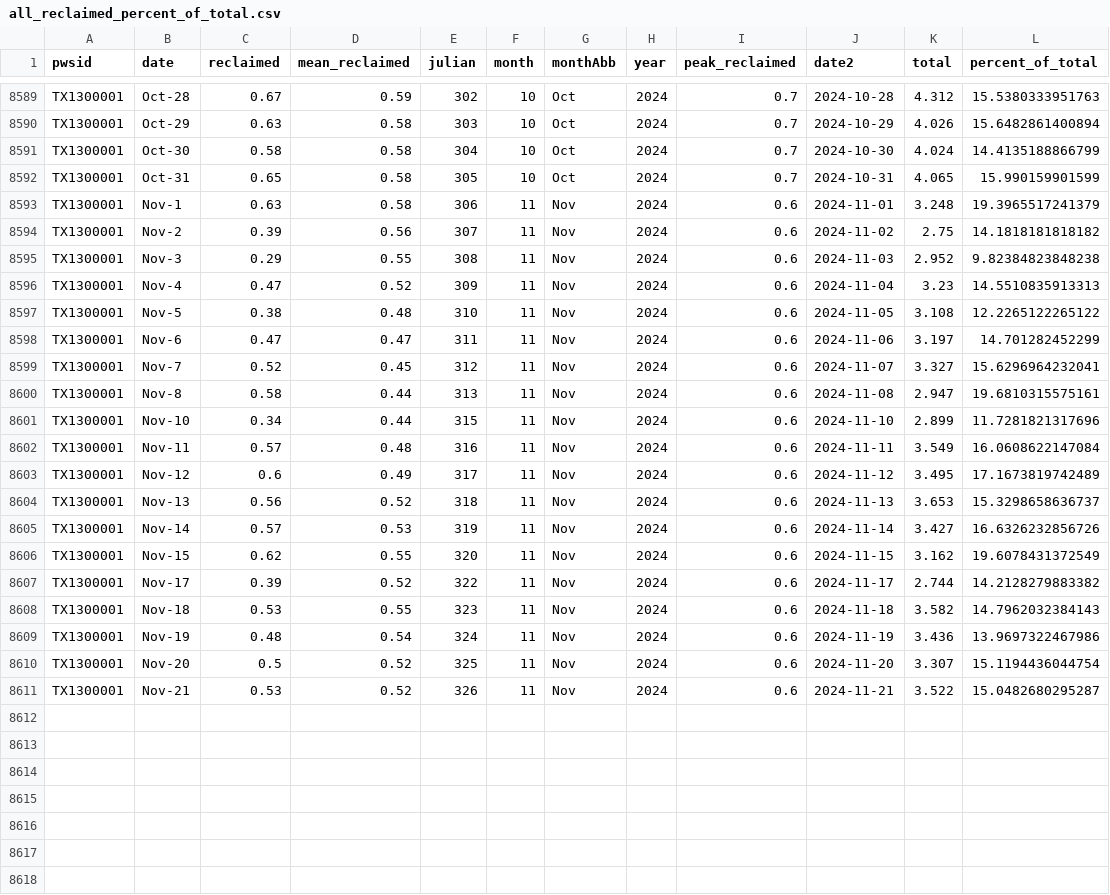
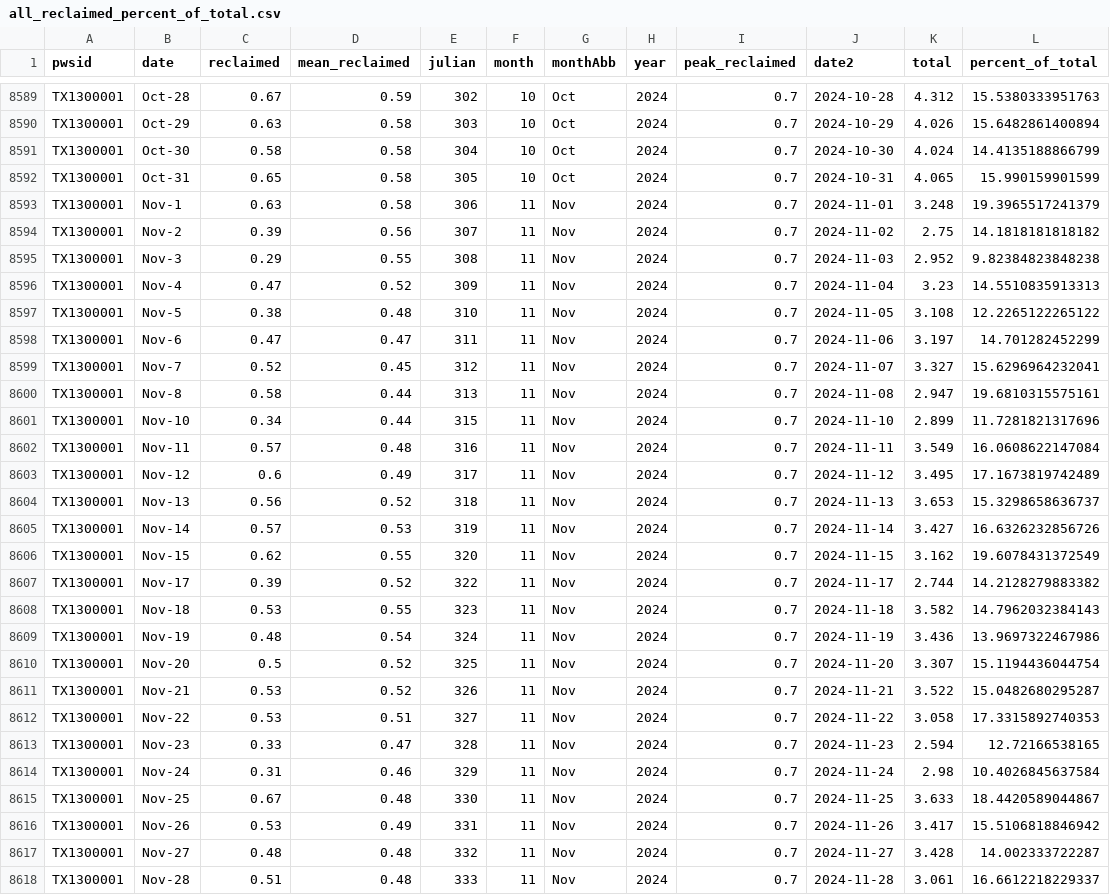
Before and after one commit to dathere/boerne-dashboard, a CSV file: boerne-water-supply/data/demand/all_reclaimed_percent_of_total.csv, drawn as a sheet; only a part is shown, gaps mark what is left out.

```diff
--- a/boerne-water-supply/data/demand/all_reclaimed_percent_of_total.csv
+++ b/boerne-water-supply/data/demand/all_reclaimed_percent_of_total.csv
@@ -8592,20 +8592,27 @@
 "TX1300001","Oct-31",0.65,0.58,305,10,"Oct",2024,0.7,2024-10-31,4.065,15.990159901599
-"TX1300001","Nov-1",0.63,0.58,306,11,"Nov",2024,0.6,2024-11-01,3.248,19.3965517241379
-"TX1300001","Nov-2",0.39,0.56,307,11,"Nov",2024,0.6,2024-11-02,2.75,14.1818181818182
-"TX1300001","Nov-3",0.29,0.55,308,11,"Nov",2024,0.6,2024-11-03,2.952,9.82384823848238
-"TX1300001","Nov-4",0.47,0.52,309,11,"Nov",2024,0.6,2024-11-04,3.23,14.5510835913313
-"TX1300001","Nov-5",0.38,0.48,310,11,"Nov",2024,0.6,2024-11-05,3.108,12.2265122265122
-"TX1300001","Nov-6",0.47,0.47,311,11,"Nov",2024,0.6,2024-11-06,3.197,14.701282452299
-"TX1300001","Nov-7",0.52,0.45,312,11,"Nov",2024,0.6,2024-11-07,3.327,15.6296964232041
-"TX1300001","Nov-8",0.58,0.44,313,11,"Nov",2024,0.6,2024-11-08,2.947,19.6810315575161
-"TX1300001","Nov-10",0.34,0.44,315,11,"Nov",2024,0.6,2024-11-10,2.899,11.7281821317696
-"TX1300001","Nov-11",0.57,0.48,316,11,"Nov",2024,0.6,2024-11-11,3.549,16.0608622147084
-"TX1300001","Nov-12",0.6,0.49,317,11,"Nov",2024,0.6,2024-11-12,3.495,17.1673819742489
-"TX1300001","Nov-13",0.56,0.52,318,11,"Nov",2024,0.6,2024-11-13,3.653,15.3298658636737
-"TX1300001","Nov-14",0.57,0.53,319,11,"Nov",2024,0.6,2024-11-14,3.427,16.6326232856726
-"TX1300001","Nov-15",0.62,0.55,320,11,"Nov",2024,0.6,2024-11-15,3.162,19.6078431372549
-"TX1300001","Nov-17",0.39,0.52,322,11,"Nov",2024,0.6,2024-11-17,2.744,14.2128279883382
-"TX1300001","Nov-18",0.53,0.55,323,11,"Nov",2024,0.6,2024-11-18,3.582,14.7962032384143
-"TX1300001","Nov-19",0.48,0.54,324,11,"Nov",2024,0.6,2024-11-19,3.436,13.9697322467986
-"TX1300001","Nov-20",0.5,0.52,325,11,"Nov",2024,0.6,2024-11-20,3.307,15.1194436044754
-"TX1300001","Nov-21",0.53,0.52,326,11,"Nov",2024,0.6,2024-11-21,3.522,15.0482680295287
+"TX1300001","Nov-1",0.63,0.58,306,11,"Nov",2024,0.7,2024-11-01,3.248,19.3965517241379
+"TX1300001","Nov-2",0.39,0.56,307,11,"Nov",2024,0.7,2024-11-02,2.75,14.1818181818182
+"TX1300001","Nov-3",0.29,0.55,308,11,"Nov",2024,0.7,2024-11-03,2.952,9.82384823848238
+"TX1300001","Nov-4",0.47,0.52,309,11,"Nov",2024,0.7,2024-11-04,3.23,14.5510835913313
+"TX1300001","Nov-5",0.38,0.48,310,11,"Nov",2024,0.7,2024-11-05,3.108,12.2265122265122
+"TX1300001","Nov-6",0.47,0.47,311,11,"Nov",2024,0.7,2024-11-06,3.197,14.701282452299
+"TX1300001","Nov-7",0.52,0.45,312,11,"Nov",2024,0.7,2024-11-07,3.327,15.6296964232041
+"TX1300001","Nov-8",0.58,0.44,313,11,"Nov",2024,0.7,2024-11-08,2.947,19.6810315575161
+"TX1300001","Nov-10",0.34,0.44,315,11,"Nov",2024,0.7,2024-11-10,2.899,11.7281821317696
+"TX1300001","Nov-11",0.57,0.48,316,11,"Nov",2024,0.7,2024-11-11,3.549,16.0608622147084
+"TX1300001","Nov-12",0.6,0.49,317,11,"Nov",2024,0.7,2024-11-12,3.495,17.1673819742489
+"TX1300001","Nov-13",0.56,0.52,318,11,"Nov",2024,0.7,2024-11-13,3.653,15.3298658636737
+"TX1300001","Nov-14",0.57,0.53,319,11,"Nov",2024,0.7,2024-11-14,3.427,16.6326232856726
+"TX1300001","Nov-15",0.62,0.55,320,11,"Nov",2024,0.7,2024-11-15,3.162,19.6078431372549
+"TX1300001","Nov-17",0.39,0.52,322,11,"Nov",2024,0.7,2024-11-17,2.744,14.2128279883382
+"TX1300001","Nov-18",0.53,0.55,323,11,"Nov",2024,0.7,2024-11-18,3.582,14.7962032384143
+"TX1300001","Nov-19",0.48,0.54,324,11,"Nov",2024,0.7,2024-11-19,3.436,13.9697322467986
+"TX1300001","Nov-20",0.5,0.52,325,11,"Nov",2024,0.7,2024-11-20,3.307,15.1194436044754
+"TX1300001","Nov-21",0.53,0.52,326,11,"Nov",2024,0.7,2024-11-21,3.522,15.0482680295287
+"TX1300001","Nov-22",0.53,0.51,327,11,"Nov",2024,0.7,2024-11-22,3.058,17.3315892740353
+"TX1300001","Nov-23",0.33,0.47,328,11,"Nov",2024,0.7,2024-11-23,2.594,12.72166538165
+"TX1300001","Nov-24",0.31,0.46,329,11,"Nov",2024,0.7,2024-11-24,2.98,10.4026845637584
+"TX1300001","Nov-25",0.67,0.48,330,11,"Nov",2024,0.7,2024-11-25,3.633,18.4420589044867
+"TX1300001","Nov-26",0.53,0.49,331,11,"Nov",2024,0.7,2024-11-26,3.417,15.5106818846942
+"TX1300001","Nov-27",0.48,0.48,332,11,"Nov",2024,0.7,2024-11-27,3.428,14.002333722287
+"TX1300001","Nov-28",0.51,0.48,333,11,"Nov",2024,0.7,2024-11-28,3.061,16.6612218229337
```
Also changed, not shown: boerne-water-supply/data/demand/all_demand_by_source.csv, boerne-water-supply/data/demand/all_demand_cum.csv, 11 other files.
